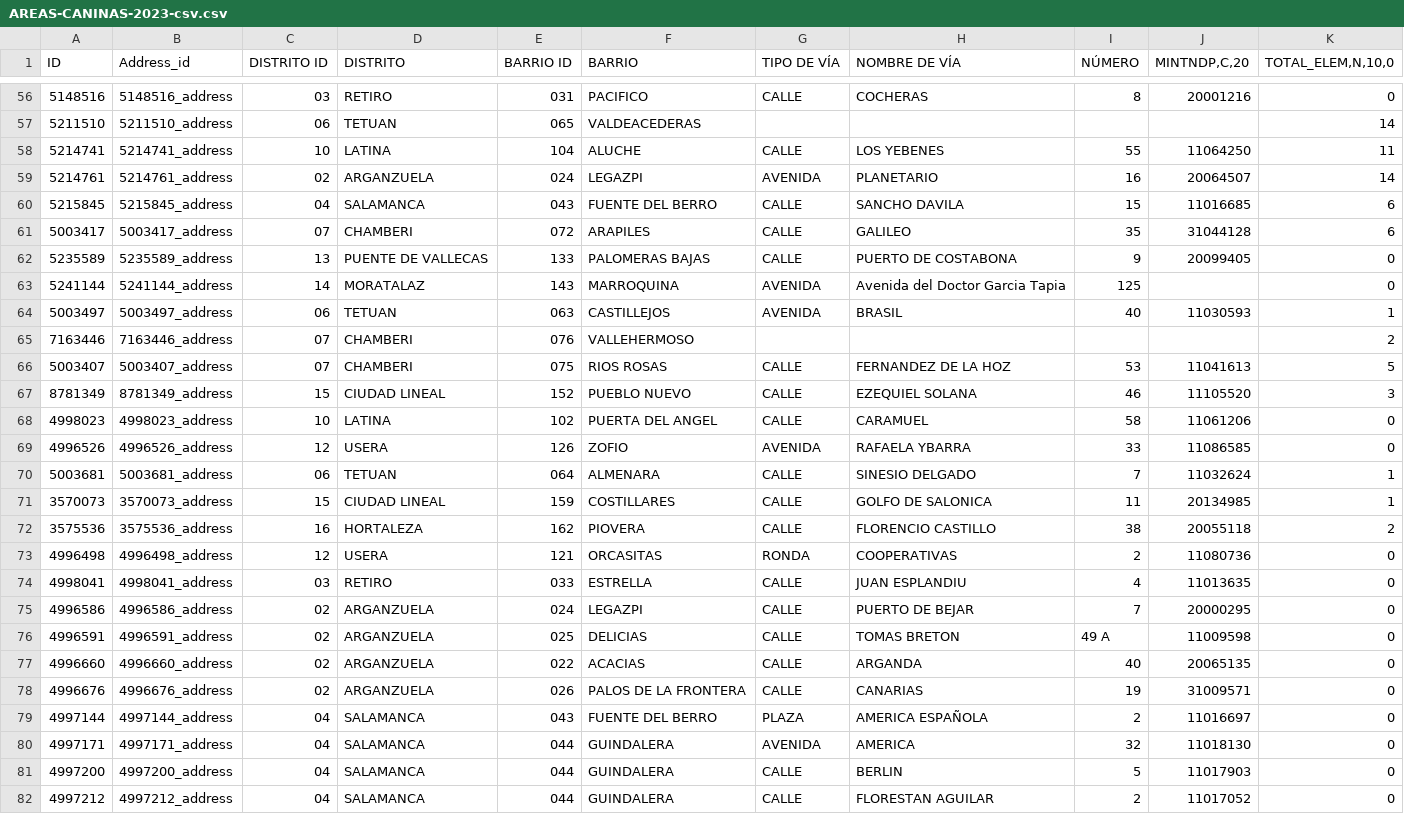
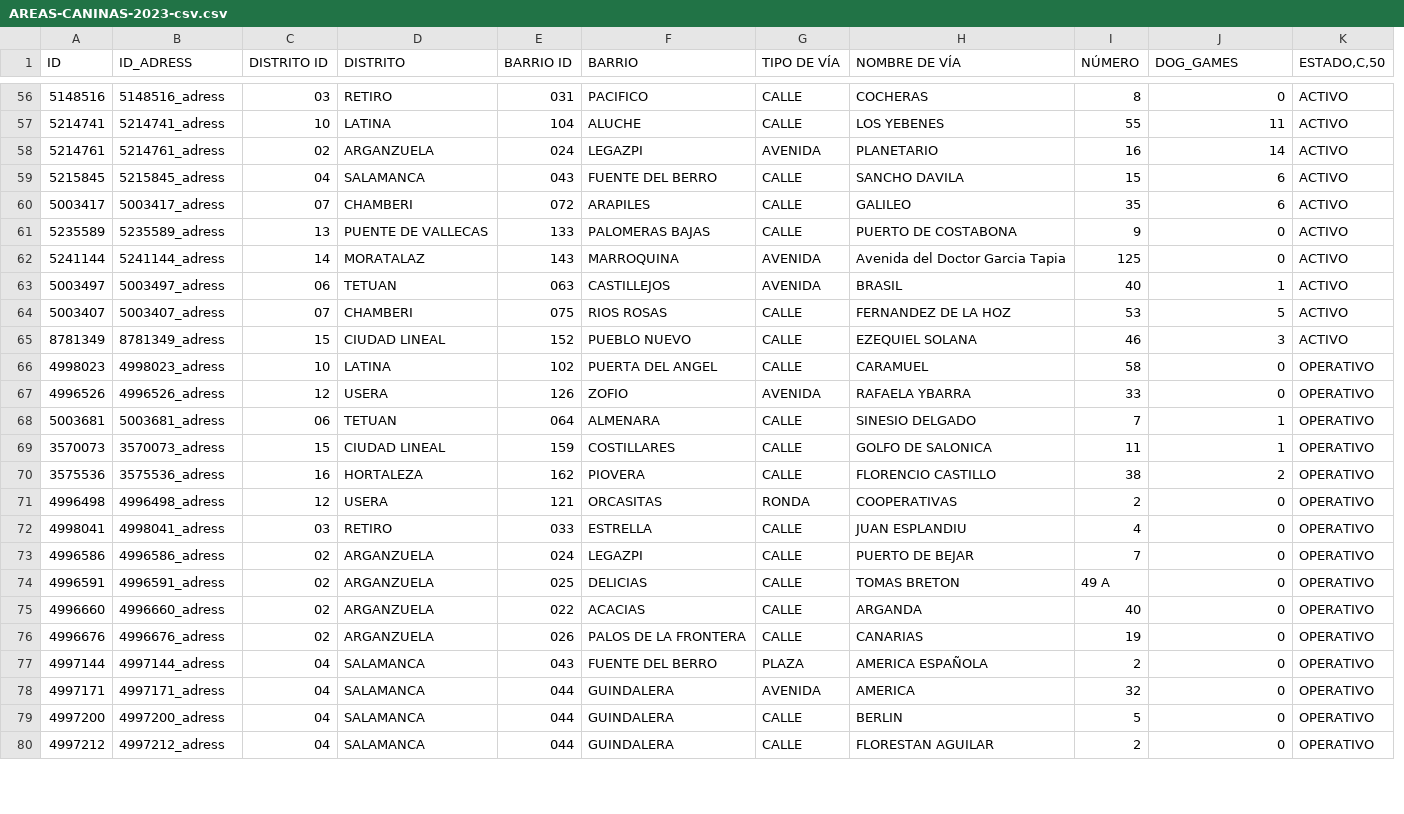
Before and after one commit to miguelangel-suarez/Curso2023-2024-DataScience, a CSV file: HandsOn/Group03/misc/AREAS_CANINAS_2023/AREAS-CANINAS-2023-csv.csv, drawn as a sheet; only a part is shown, gaps mark what is left out; removed rows and columns are numbered as before the commit, all else as after; the diff covers the shown part only; the diff names each change by its address in the sheet, - before the commit and + after, or states it on an @@ line.

```diff
--- a/HandsOn/Group03/misc/AREAS_CANINAS_2023/AREAS-CANINAS-2023-csv.csv
+++ b/HandsOn/Group03/misc/AREAS_CANINAS_2023/AREAS-CANINAS-2023-csv.csv
-column J (MINTNDP,C,20), row 56: 20001216; rows 58-64: 11064250 | 20064507 | 11016685 | 31044128 | 20099405 |  | 11030593; rows 66-82: 11041613 | 11105520 | 11061206 | 11086585 | 11032624 | 20134985 | 20055118 | 11080736 | 11013635 | 20000295 | 11009598 | 20065135 | 31009571 | 11016697 | 11018130 | 11017903 | 11017052
+column K (ESTADO,C,50), rows 56-80: ACTIVO | ACTIVO | ACTIVO | ACTIVO | ACTIVO | ACTIVO | ACTIVO | ACTIVO | ACTIVO | ACTIVO | OPERATIVO | OPERATIVO | OPERATIVO | OPERATIVO | OPERATIVO | OPERATIVO | OPERATIVO | OPERATIVO | OPERATIVO | OPERATIVO | OPERATIVO | OPERATIVO | OPERATIVO | OPERATIVO | OPERATIVO
-B1: Address_id
+B1: ID_ADRESS
-J1: TOTAL_ELEM,N,10,0
+J1: DOG_GAMES
-B56 (ID_ADRESS): 5148516_address
+B56 (ID_ADRESS): 5148516_adress
-row 57: 5211510 | 5211510_address | 06 | TETUAN | 065 | VALDEACEDERAS |  |  |  |  | 14
-B57 (ID_ADRESS): 5214741_address
+B57 (ID_ADRESS): 5214741_adress
-B58 (ID_ADRESS): 5214761_address
+B58 (ID_ADRESS): 5214761_adress
-B59 (ID_ADRESS): 5215845_address
+B59 (ID_ADRESS): 5215845_adress
-B60 (ID_ADRESS): 5003417_address
+B60 (ID_ADRESS): 5003417_adress
-B61 (ID_ADRESS): 5235589_address
+B61 (ID_ADRESS): 5235589_adress
-B62 (ID_ADRESS): 5241144_address
+B62 (ID_ADRESS): 5241144_adress
-B63 (ID_ADRESS): 5003497_address
+B63 (ID_ADRESS): 5003497_adress
-row 65: 7163446 | 7163446_address | 07 | CHAMBERI | 076 | VALLEHERMOSO |  |  |  |  | 2
-B64 (ID_ADRESS): 5003407_address
+B64 (ID_ADRESS): 5003407_adress
-B65 (ID_ADRESS): 8781349_address
+B65 (ID_ADRESS): 8781349_adress
-B66 (ID_ADRESS): 4998023_address
+B66 (ID_ADRESS): 4998023_adress
-B67 (ID_ADRESS): 4996526_address
+B67 (ID_ADRESS): 4996526_adress
-B68 (ID_ADRESS): 5003681_address
+B68 (ID_ADRESS): 5003681_adress
-B69 (ID_ADRESS): 3570073_address
+B69 (ID_ADRESS): 3570073_adress
-B70 (ID_ADRESS): 3575536_address
+B70 (ID_ADRESS): 3575536_adress
-B71 (ID_ADRESS): 4996498_address
+B71 (ID_ADRESS): 4996498_adress
-B72 (ID_ADRESS): 4998041_address
+B72 (ID_ADRESS): 4998041_adress
-B73 (ID_ADRESS): 4996586_address
+B73 (ID_ADRESS): 4996586_adress
-B74 (ID_ADRESS): 4996591_address
+B74 (ID_ADRESS): 4996591_adress
-B75 (ID_ADRESS): 4996660_address
+B75 (ID_ADRESS): 4996660_adress
-B76 (ID_ADRESS): 4996676_address
+B76 (ID_ADRESS): 4996676_adress
-B77 (ID_ADRESS): 4997144_address
+B77 (ID_ADRESS): 4997144_adress
-B78 (ID_ADRESS): 4997171_address
+B78 (ID_ADRESS): 4997171_adress
-B79 (ID_ADRESS): 4997200_address
+B79 (ID_ADRESS): 4997200_adress
-B80 (ID_ADRESS): 4997212_address
+B80 (ID_ADRESS): 4997212_adress
```
Also changed, not shown: 1 added row, 1 removed row and 102 edited cells elsewhere in this file, 1 other file.
